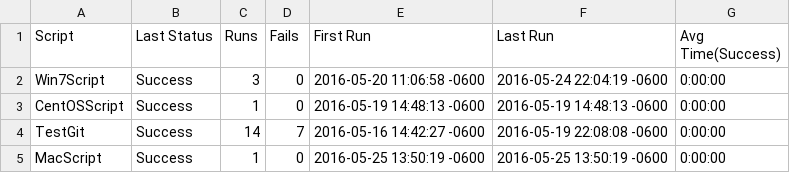
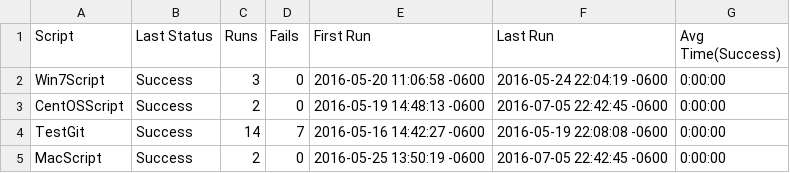
Before and after one commit to jstestplant/ePFRepository1, a CSV file: TestGit.suite/Results/SuiteStatistics.csv, drawn as a sheet.

```diff
--- a/TestGit.suite/Results/SuiteStatistics.csv
+++ b/TestGit.suite/Results/SuiteStatistics.csv
@@ -2,4 +2,4 @@
 Win7Script,Success,3,0,2016-05-20 11:06:58 -0600,2016-05-24 22:04:19 -0600,0:00:00
-CentOSScript,Success,1,0,2016-05-19 14:48:13 -0600,2016-05-19 14:48:13 -0600,0:00:00
+CentOSScript,Success,2,0,2016-05-19 14:48:13 -0600,2016-07-05 22:42:45 -0600,0:00:00
 TestGit,Success,14,7,2016-05-16 14:42:27 -0600,2016-05-19 22:08:08 -0600,0:00:00
-MacScript,Success,1,0,2016-05-25 13:50:19 -0600,2016-05-25 13:50:19 -0600,0:00:00
+MacScript,Success,2,0,2016-05-25 13:50:19 -0600,2016-07-05 22:42:45 -0600,0:00:00
```
Also changed, not shown: TestGit.suite/Results/CentOSScript/RunHistory.csv, TestGit.suite/Results/MacScript/RunHistory.csv, 9 other files.
